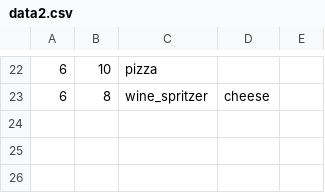
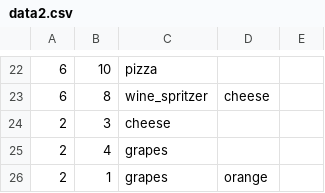
Before and after one commit to oleksandr-p/testove, a CSV file: public/menu/data2.csv, drawn as a sheet; only a part is shown, gaps mark what is left out; the diff names each change by its address in the sheet, - before the commit and + after, or states it on an @@ line.

```diff
--- a/public/menu/data2.csv
+++ b/public/menu/data2.csv
+row 24: 2 | 3 | cheese
+row 25: 2 | 4 | grapes
+row 26: 2 | 1 | grapes | orange
```
Also changed, not shown: 5 other files.
